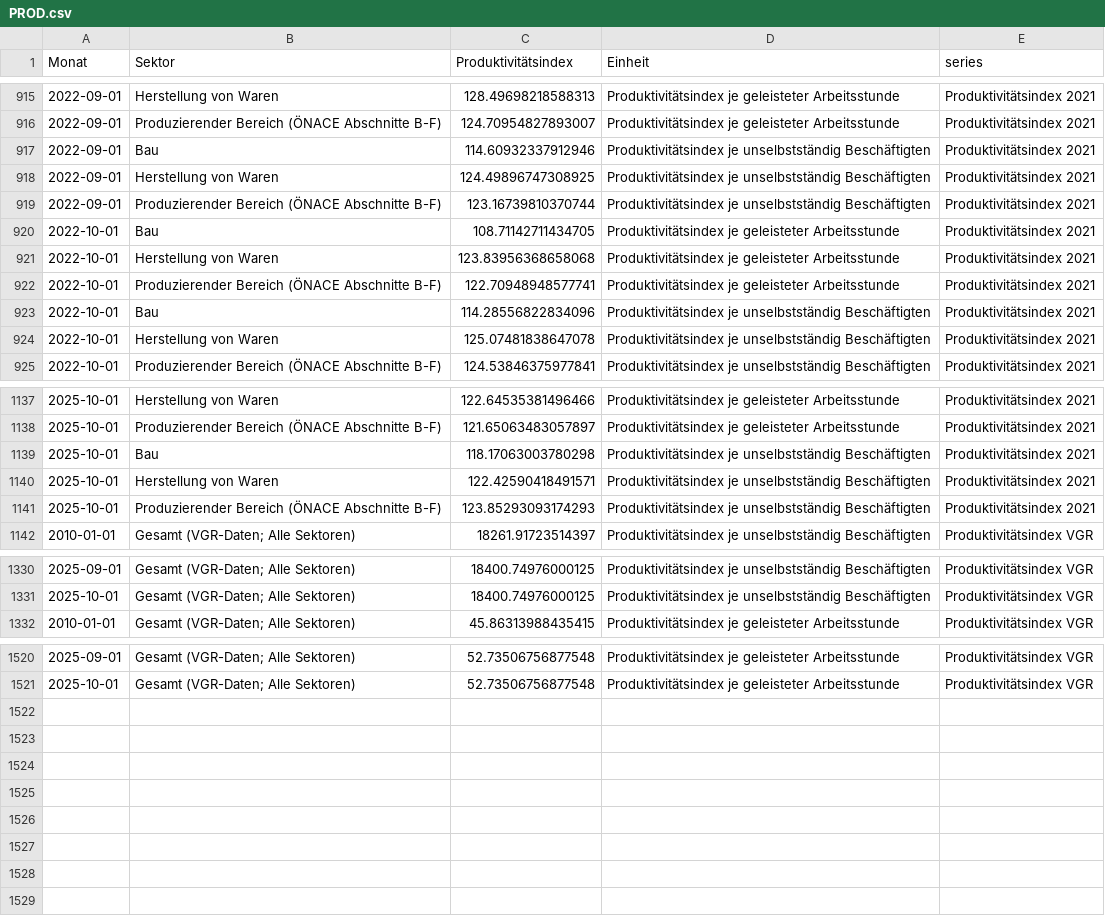
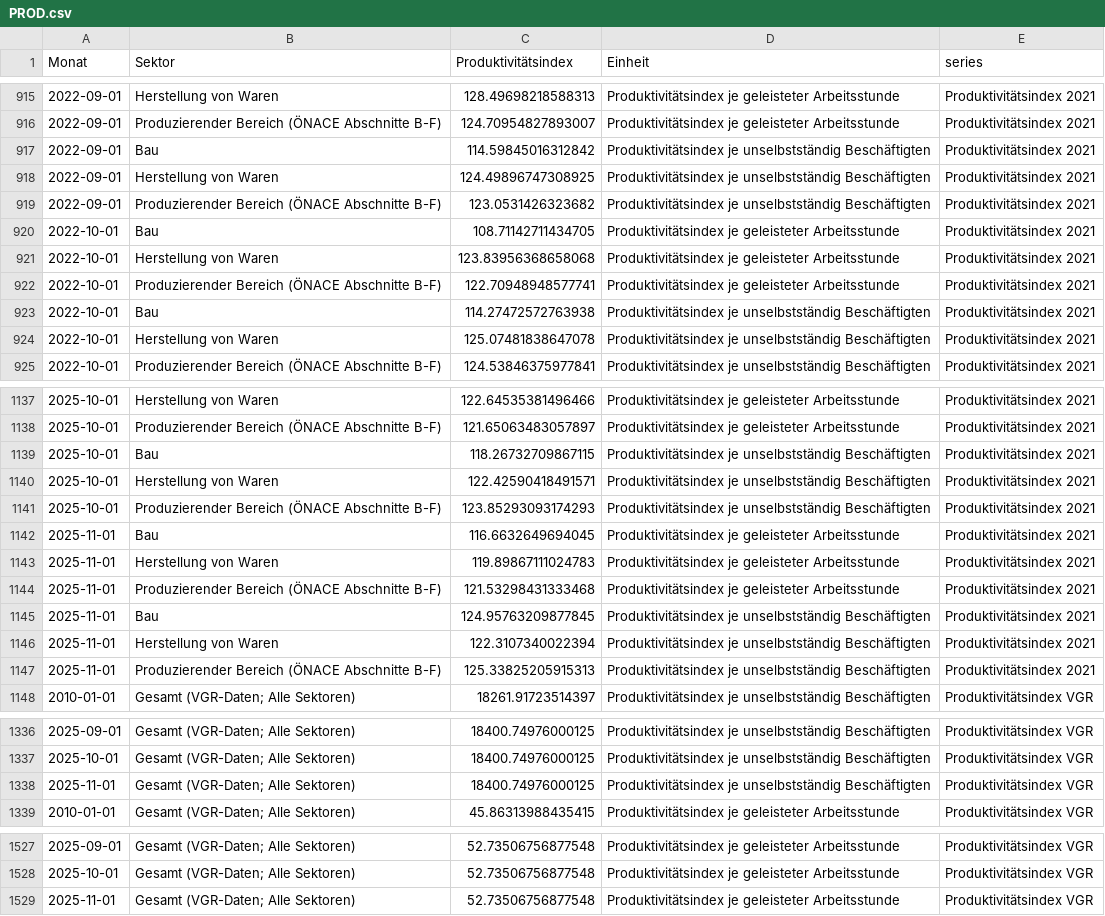
Before and after one commit to schmoigl/tariflohn-tracker, a CSV file: PROD.csv, drawn as a sheet; only a part is shown, gaps mark what is left out; the diff covers the shown part only.

```diff
--- a/PROD.csv
+++ b/PROD.csv
@@ -916,5 +916,5 @@ Monat,Sektor,Produktivitätsindex,Einheit,series
 2022-09-01,Produzierender Bereich (ÖNACE Abschnitte B-F),124.70954827893007,Produktivitätsindex je geleisteter Arbeitsstunde,Produktivitätsindex 2021
-2022-09-01,Bau,114.60932337912946,Produktivitätsindex je unselbstständig Beschäftigten,Produktivitätsindex 2021
+2022-09-01,Bau,114.59845016312842,Produktivitätsindex je unselbstständig Beschäftigten,Produktivitätsindex 2021
 2022-09-01,Herstellung von Waren,124.49896747308925,Produktivitätsindex je unselbstständig Beschäftigten,Produktivitätsindex 2021
-2022-09-01,Produzierender Bereich (ÖNACE Abschnitte B-F),123.16739810370744,Produktivitätsindex je unselbstständig Beschäftigten,Produktivitätsindex 2021
+2022-09-01,Produzierender Bereich (ÖNACE Abschnitte B-F),123.0531426323682,Produktivitätsindex je unselbstständig Beschäftigten,Produktivitätsindex 2021
 2022-10-01,Bau,108.71142711434705,Produktivitätsindex je geleisteter Arbeitsstunde,Produktivitätsindex 2021
@@ -922,3 +922,3 @@ Monat,Sektor,Produktivitätsindex,Einheit,series
 2022-10-01,Produzierender Bereich (ÖNACE Abschnitte B-F),122.70948948577741,Produktivitätsindex je geleisteter Arbeitsstunde,Produktivitätsindex 2021
-2022-10-01,Bau,114.28556822834096,Produktivitätsindex je unselbstständig Beschäftigten,Produktivitätsindex 2021
+2022-10-01,Bau,114.27472572763938,Produktivitätsindex je unselbstständig Beschäftigten,Produktivitätsindex 2021
 2022-10-01,Herstellung von Waren,125.07481838647078,Produktivitätsindex je unselbstständig Beschäftigten,Produktivitätsindex 2021
@@ -1138,5 +1138,11 @@ Monat,Sektor,Produktivitätsindex,Einheit,series
 2025-10-01,Produzierender Bereich (ÖNACE Abschnitte B-F),121.65063483057897,Produktivitätsindex je geleisteter Arbeitsstunde,Produktivitätsindex 2021
-2025-10-01,Bau,118.17063003780298,Produktivitätsindex je unselbstständig Beschäftigten,Produktivitätsindex 2021
+2025-10-01,Bau,118.26732709867115,Produktivitätsindex je unselbstständig Beschäftigten,Produktivitätsindex 2021
 2025-10-01,Herstellung von Waren,122.42590418491571,Produktivitätsindex je unselbstständig Beschäftigten,Produktivitätsindex 2021
 2025-10-01,Produzierender Bereich (ÖNACE Abschnitte B-F),123.85293093174293,Produktivitätsindex je unselbstständig Beschäftigten,Produktivitätsindex 2021
+2025-11-01,Bau,116.6632649694045,Produktivitätsindex je geleisteter Arbeitsstunde,Produktivitätsindex 2021
+2025-11-01,Herstellung von Waren,119.89867111024783,Produktivitätsindex je geleisteter Arbeitsstunde,Produktivitätsindex 2021
+2025-11-01,Produzierender Bereich (ÖNACE Abschnitte B-F),121.53298431333468,Produktivitätsindex je geleisteter Arbeitsstunde,Produktivitätsindex 2021
+2025-11-01,Bau,124.95763209877845,Produktivitätsindex je unselbstständig Beschäftigten,Produktivitätsindex 2021
+2025-11-01,Herstellung von Waren,122.3107340022394,Produktivitätsindex je unselbstständig Beschäftigten,Produktivitätsindex 2021
+2025-11-01,Produzierender Bereich (ÖNACE Abschnitte B-F),125.33825205915313,Produktivitätsindex je unselbstständig Beschäftigten,Produktivitätsindex 2021
 2010-01-01,Gesamt (VGR-Daten; Alle Sektoren),18261.91723514397,Produktivitätsindex je unselbstständig Beschäftigten,Produktivitätsindex VGR
@@ -1331,2 +1337,3 @@ Monat,Sektor,Produktivitätsindex,Einheit,series
 2025-10-01,Gesamt (VGR-Daten; Alle Sektoren),18400.74976000125,Produktivitätsindex je unselbstständig Beschäftigten,Produktivitätsindex VGR
+2025-11-01,Gesamt (VGR-Daten; Alle Sektoren),18400.74976000125,Produktivitätsindex je unselbstständig Beschäftigten,Produktivitätsindex VGR
 2010-01-01,Gesamt (VGR-Daten; Alle Sektoren),45.86313988435415,Produktivitätsindex je geleisteter Arbeitsstunde,Produktivitätsindex VGR
@@ -1521 +1528,2 @@ Monat,Sektor,Produktivitätsindex,Einheit,series
 2025-10-01,Gesamt (VGR-Daten; Alle Sektoren),52.73506756877548,Produktivitätsindex je geleisteter Arbeitsstunde,Produktivitätsindex VGR
+2025-11-01,Gesamt (VGR-Daten; Alle Sektoren),52.73506756877548,Produktivitätsindex je geleisteter Arbeitsstunde,Produktivitätsindex VGR
```
Also changed, not shown: 59 edited cells elsewhere in this file, 1 other file.
